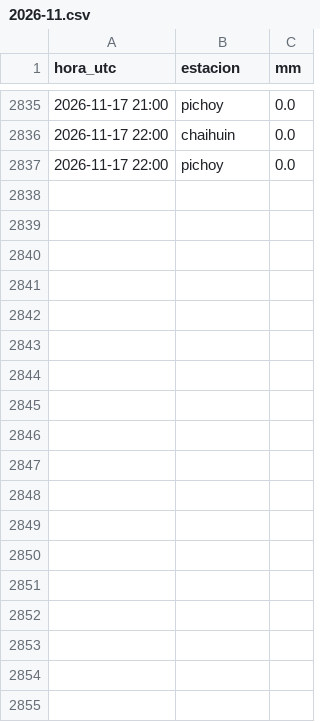
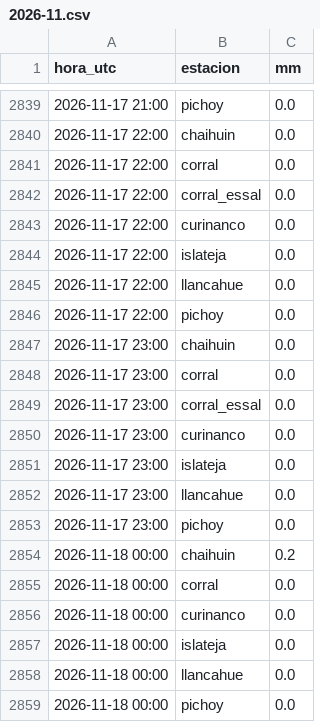
Before and after one commit to msuazo25/MonitorDeLluviaValdivia, a CSV file: observado/2026-11.csv, drawn as a sheet; only a part is shown, gaps mark what is left out; the diff covers the shown part only; the diff names each change by its address in the sheet, - before the commit and + after, or states it on an @@ line.

```diff
--- a/observado/2026-11.csv
+++ b/observado/2026-11.csv
+row 2841: 2026-11-17 22:00 | corral | 0.0
+row 2842: 2026-11-17 22:00 | corral_essal | 0.0
+row 2843: 2026-11-17 22:00 | curinanco | 0.0
+row 2844: 2026-11-17 22:00 | islateja | 0.0
+row 2845: 2026-11-17 22:00 | llancahue | 0.0
+row 2847: 2026-11-17 23:00 | chaihuin | 0.0
+row 2848: 2026-11-17 23:00 | corral | 0.0
+row 2849: 2026-11-17 23:00 | corral_essal | 0.0
+row 2850: 2026-11-17 23:00 | curinanco | 0.0
+row 2851: 2026-11-17 23:00 | islateja | 0.0
+row 2852: 2026-11-17 23:00 | llancahue | 0.0
+row 2853: 2026-11-17 23:00 | pichoy | 0.0
+row 2854: 2026-11-18 00:00 | chaihuin | 0.2
+row 2855: 2026-11-18 00:00 | corral | 0.0
+row 2856: 2026-11-18 00:00 | curinanco | 0.0
+row 2857: 2026-11-18 00:00 | islateja | 0.0
+row 2858: 2026-11-18 00:00 | llancahue | 0.0
+row 2859: 2026-11-18 00:00 | pichoy | 0.0
```
Also changed, not shown: 25 added rows elsewhere in this file, 3 other files.
